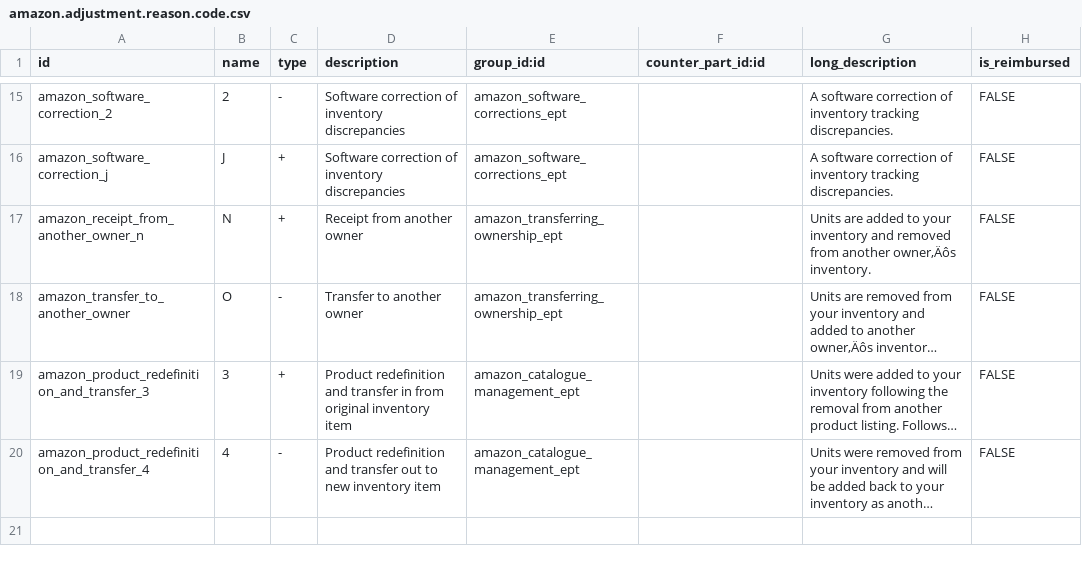
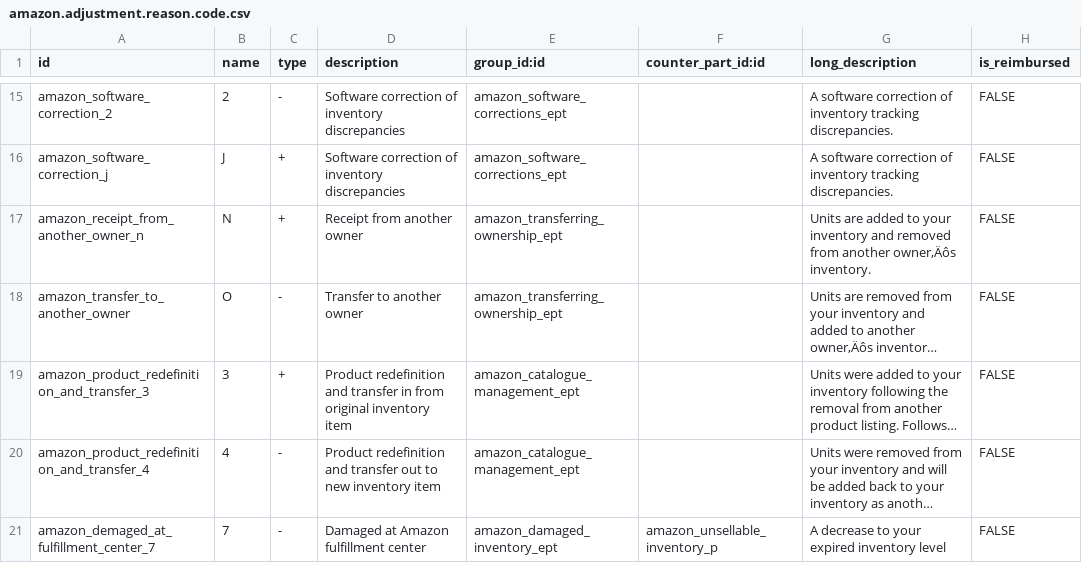
Before and after one commit to Healthcraftproducts/Odoo_Production_ERP, a CSV file: amazon_ept/data/amazon.adjustment.reason.code.csv, drawn as a sheet; only a part is shown, gaps mark what is left out; long unchanged cells end in …; the diff names each change by its address in the sheet, - before the commit and + after, or states it on an @@ line.

Commit message:
amazon_ept changes added

```diff
--- a/amazon_ept/data/amazon.adjustment.reason.code.csv
+++ b/amazon_ept/data/amazon.adjustment.reason.code.csv
+row 21: amazon_demaged_at_fulfillment_center_7 | 7 | - | Damaged at Amazon fulfillment center | amazon_damaged_inventory_ept | amazon_unsellable_inventory_p | A decrease to your expired inventory level | FALSE
```
Also changed, not shown: 40 other files.
